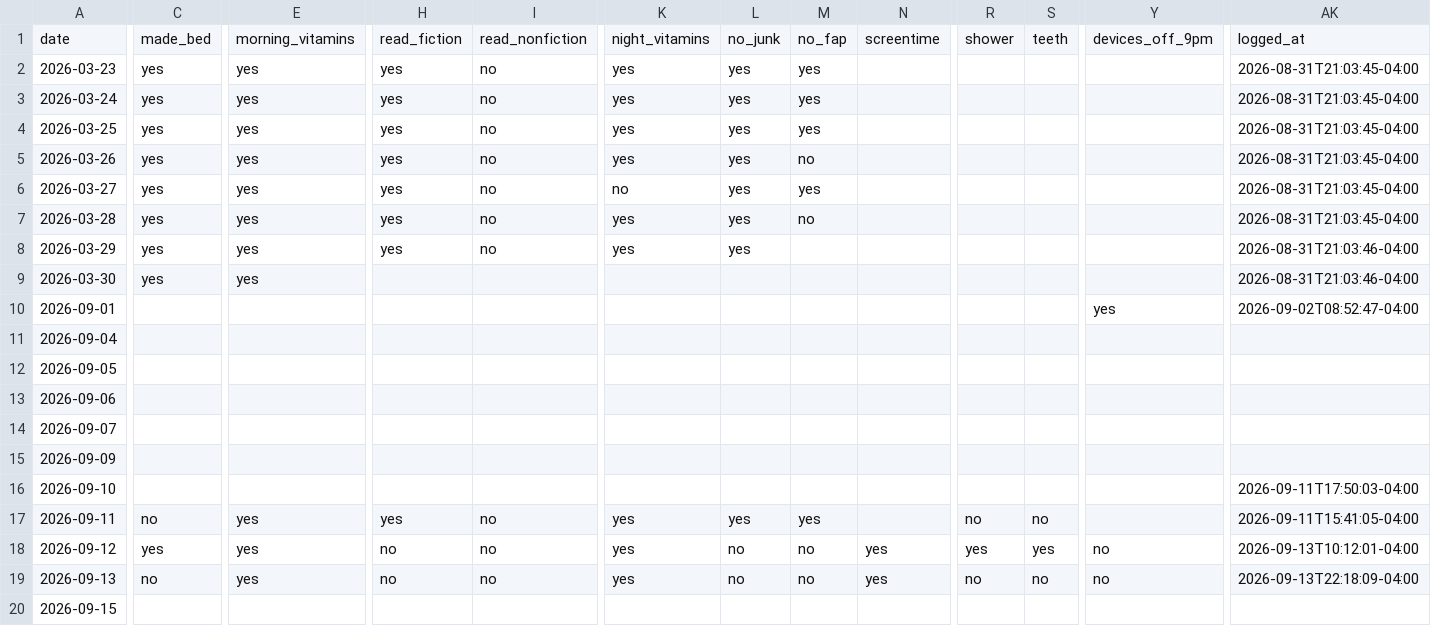
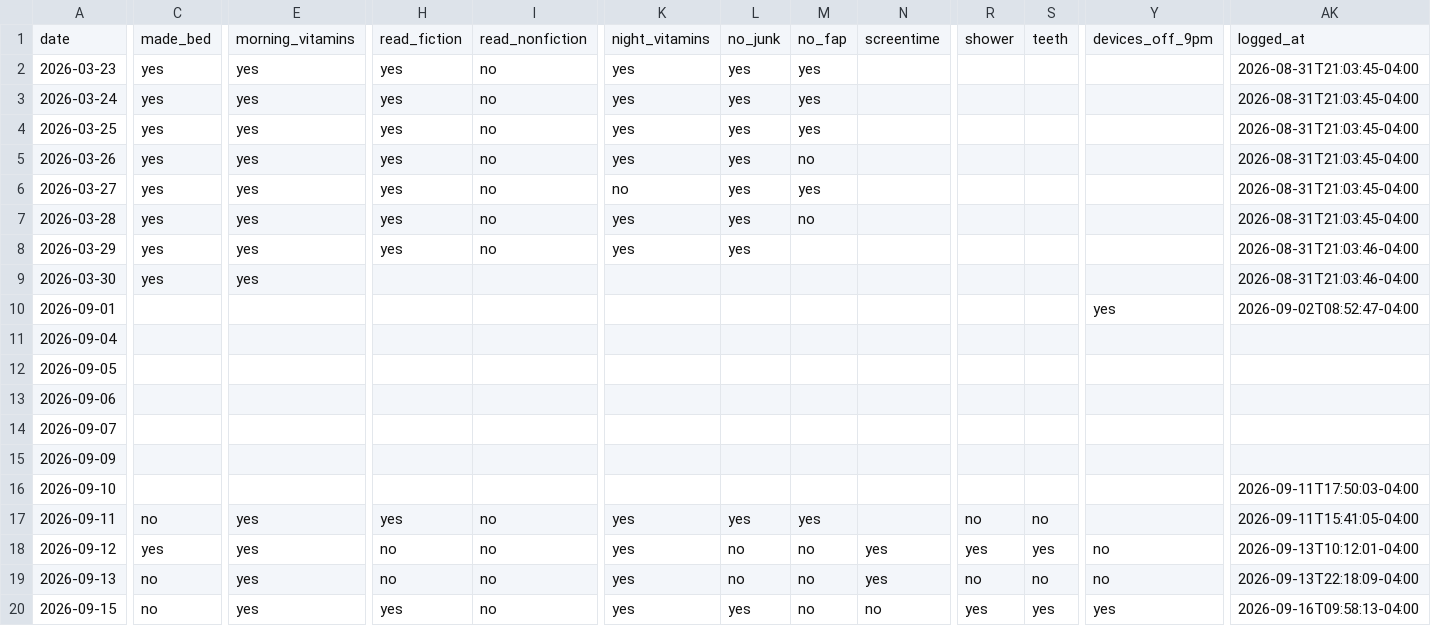
Before and after one commit to auckiefenstermacher19-cmd/Health-Tracker, a CSV file: habits.csv, drawn as a sheet; only a part is shown, gaps mark what is left out; the diff names each change by its address in the sheet, - before the commit and + after, or states it on an @@ line.

Commit message:
habits: phone log 2026-09-15

```diff
--- a/habits.csv
+++ b/habits.csv
-C20: (empty)
+C20: no
-E20: (empty)
+E20: yes
-H20: (empty)
+H20: yes
-I20: (empty)
+I20: no
-K20: (empty)
+K20: yes
-L20: (empty)
+L20: yes
-M20: (empty)
+M20: no
-N20: (empty)
+N20: no
-R20: (empty)
+R20: yes
-S20: (empty)
+S20: yes
-Y20: (empty)
+Y20: yes
-AK20: (empty)
+AK20: 2026-09-16T09:58:13-04:00
```
